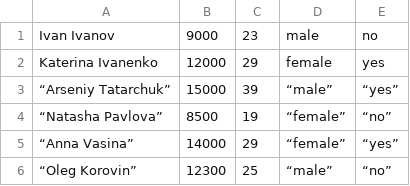
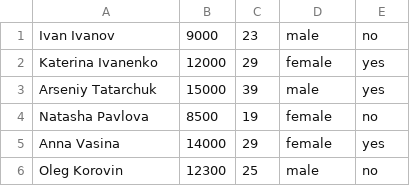
Before and after one commit to Svidic111/com.java-hillel.svidovyi, a CSV file: src/main/resources/input.csv, drawn as a sheet.

```diff
--- a/src/main/resources/input.csv
+++ b/src/main/resources/input.csv
@@ -2,5 +2,5 @@
 "Katerina Ivanenko", 12000, 29, "female", "yes"
-“Arseniy Tatarchuk”, 15000, 39, “male”, “yes”
-“Natasha Pavlova”, 8500, 19, “female”, “no”
-“Anna Vasina”, 14000, 29, “female”, “yes”
-“Oleg Korovin”, 12300, 25, “male”, “no”
+"Arseniy Tatarchuk", 15000, 39, "male", "yes"
+"Natasha Pavlova", 8500, 19, "female", "no"
+"Anna Vasina", 14000, 29, "female", "yes"
+"Oleg Korovin", 12300, 25, "male", "no"
```
Also changed, not shown: 11 other files.
